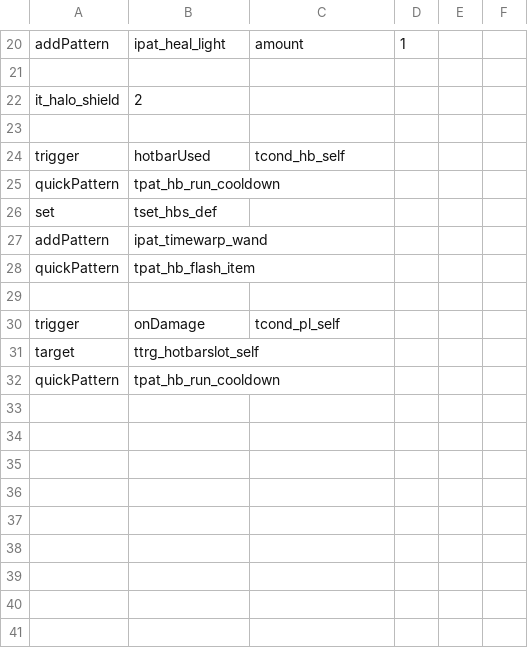
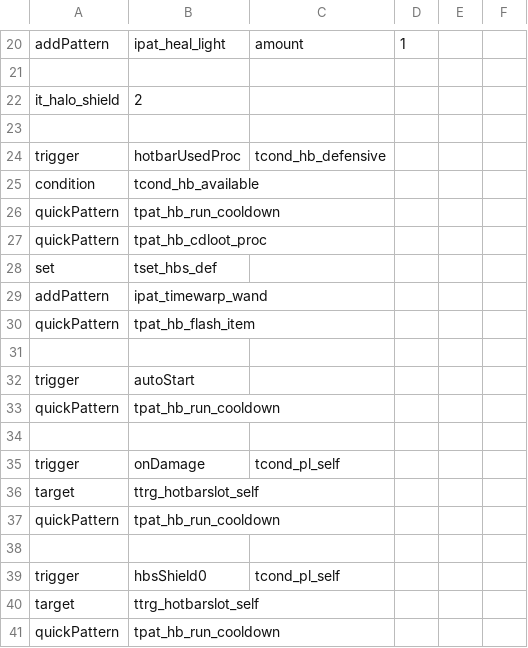
Before and after one commit to Imaginary-Horizons-Productions/RnS-VG-Homage-Set, a CSV file: Items.csv, drawn as a sheet; only a part is shown, gaps mark what is left out.

```diff
--- a/Items.csv
+++ b/Items.csv
@@ -23,4 +23,6 @@ it_halo_shield,2,,,,
 ,,,,,
-trigger,hotbarUsed,tcond_hb_self,,,
+trigger,hotbarUsedProc,tcond_hb_defensive,,,
+condition,tcond_hb_available,,,,
 quickPattern,tpat_hb_run_cooldown,,,,
+quickPattern,tpat_hb_cdloot_proc,,,,
 set,tset_hbs_def,,,,
@@ -29,3 +31,10 @@ quickPattern,tpat_hb_flash_item,,,,
 ,,,,,
+trigger,autoStart,,,,
+quickPattern,tpat_hb_run_cooldown,,,,
+,,,,,
 trigger,onDamage,tcond_pl_self,,,
+target,ttrg_hotbarslot_self,,,,
+quickPattern,tpat_hb_run_cooldown,,,,
+,,,,,
+trigger,hbsShield0,tcond_pl_self,,,
 target,ttrg_hotbarslot_self,,,,
```
Also changed, not shown: Items_Descriptions.csv, Items_Names.csv, 1 other file.
